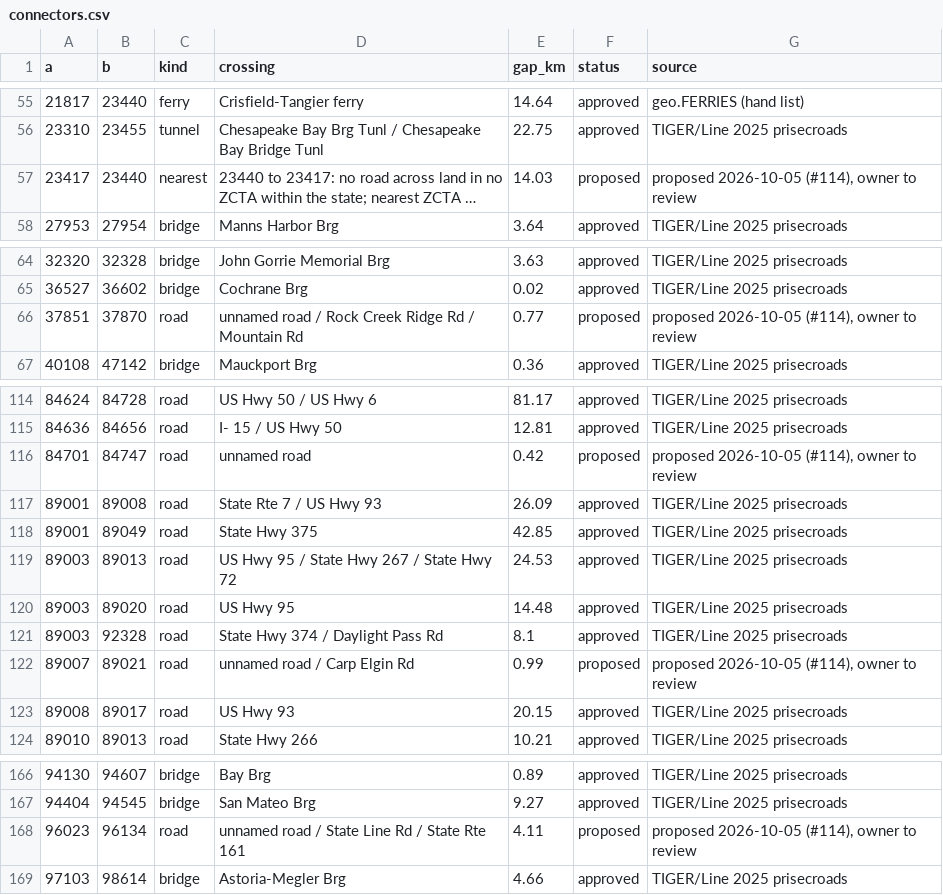
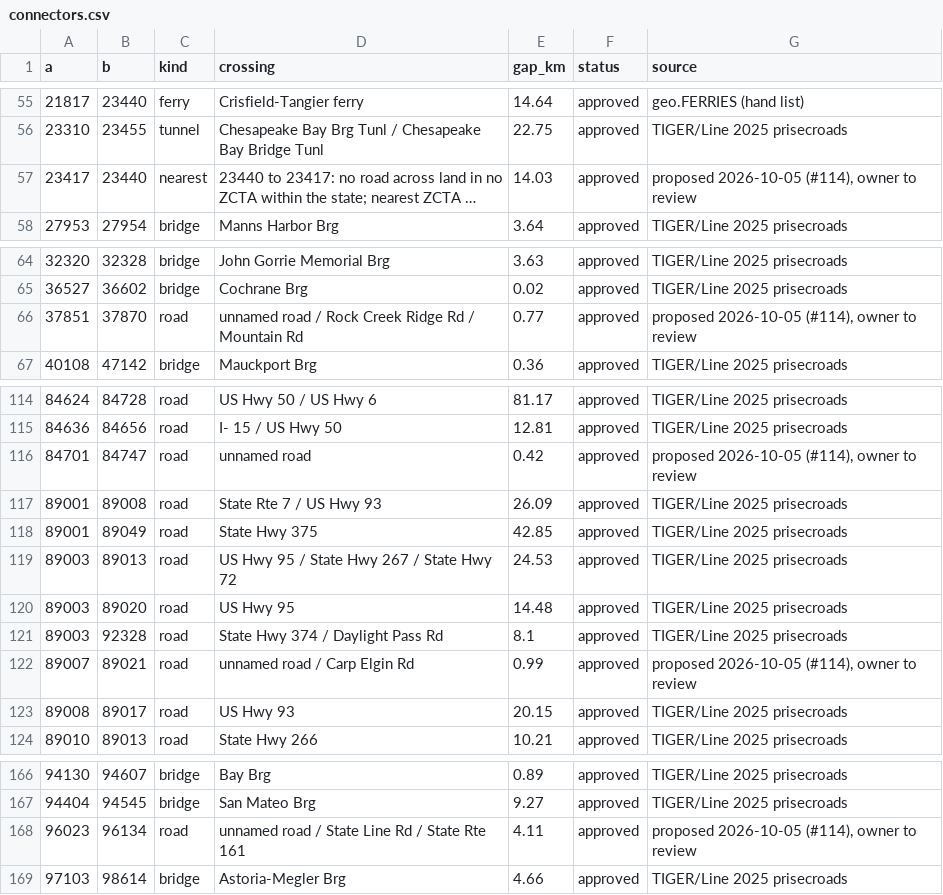
Before and after one commit to helios1168/td, a CSV file: reference/2025/connectors.csv, drawn as a sheet; only a part is shown, gaps mark what is left out; long unchanged cells end in …; the diff covers the shown part only; the diff names each change by its address in the sheet, - before the commit and + after, or states it on an @@ line.

Commit message:
M1: owner approves #114's 16 connectors and rules footprint coverage (2026-10-05)
Owner structured picks 2026-10-05: 'Approve all 16' (11 in-state rows for NY 06390, VA 23440,
TN, CA, WY, SE UT, NV; 5 state-line roads DE-NJ and IL-KY) and 'Yes, footprint coverage'.
Every state is now connected on its own ZCTAs; MANDATES.md M1 records both; tests updated.

```diff
--- a/reference/2025/connectors.csv
+++ b/reference/2025/connectors.csv
-F57 (status): proposed
+F57 (status): approved
-F66 (status): proposed
+F66 (status): approved
-F116 (status): proposed
+F116 (status): approved
-F122 (status): proposed
+F122 (status): approved
-F168 (status): proposed
+F168 (status): approved
```
Also changed, not shown: 11 edited cells elsewhere in this file, 5 other files.
